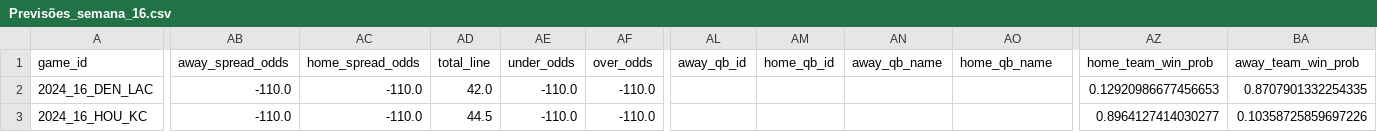
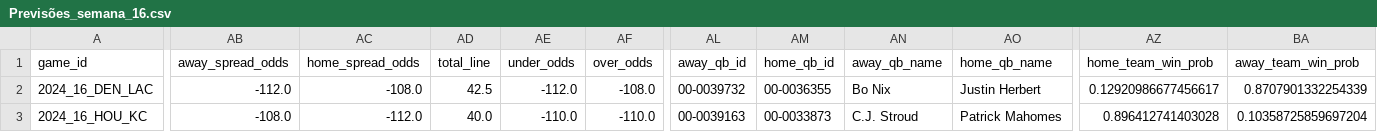
Before and after one commit to Feliperenanfrr/nfl_model, a CSV file: Previsões_semana_16.csv, drawn as a sheet; only a part is shown, gaps mark what is left out; the diff covers the shown part only; the diff names each change by its address in the sheet, - before the commit and + after, or states it on an @@ line.

Commit message:
Atualizando dados para as previsões da semana 16

```diff
--- a/Previsões_semana_16.csv
+++ b/Previsões_semana_16.csv
-AB2 (away_spread_odds): -110.0
+AB2 (away_spread_odds): -112.0
-AC2 (home_spread_odds): -110.0
+AC2 (home_spread_odds): -108.0
-AD2 (total_line): 42.0
+AD2 (total_line): 42.5
-AE2 (under_odds): -110.0
+AE2 (under_odds): -112.0
-AF2 (over_odds): -110.0
+AF2 (over_odds): -108.0
-AL2 (away_qb_id): (empty)
+AL2 (away_qb_id): 00-0039732
-AM2 (home_qb_id): (empty)
+AM2 (home_qb_id): 00-0036355
-AN2 (away_qb_name): (empty)
+AN2 (away_qb_name): Bo Nix
-AO2 (home_qb_name): (empty)
+AO2 (home_qb_name): Justin Herbert
-AZ2 (home_team_win_prob): 0.12920986677456653
+AZ2 (home_team_win_prob): 0.12920986677456617
-BA2 (away_team_win_prob): 0.8707901332254335
+BA2 (away_team_win_prob): 0.8707901332254339
-AB3 (away_spread_odds): -110.0
+AB3 (away_spread_odds): -108.0
-AC3 (home_spread_odds): -110.0
+AC3 (home_spread_odds): -112.0
-AD3 (total_line): 44.5
+AD3 (total_line): 40.0
-AL3 (away_qb_id): (empty)
+AL3 (away_qb_id): 00-0039163
-AM3 (home_qb_id): (empty)
+AM3 (home_qb_id): 00-0033873
-AN3 (away_qb_name): (empty)
+AN3 (away_qb_name): C.J. Stroud
-AO3 (home_qb_name): (empty)
+AO3 (home_qb_name): Patrick Mahomes
-AZ3 (home_team_win_prob): 0.8964127414030277
+AZ3 (home_team_win_prob): 0.896412741403028
-BA3 (away_team_win_prob): 0.10358725859697226
+BA3 (away_team_win_prob): 0.10358725859697204
```
Also changed, not shown: 162 edited cells elsewhere in this file, 1 other file.
